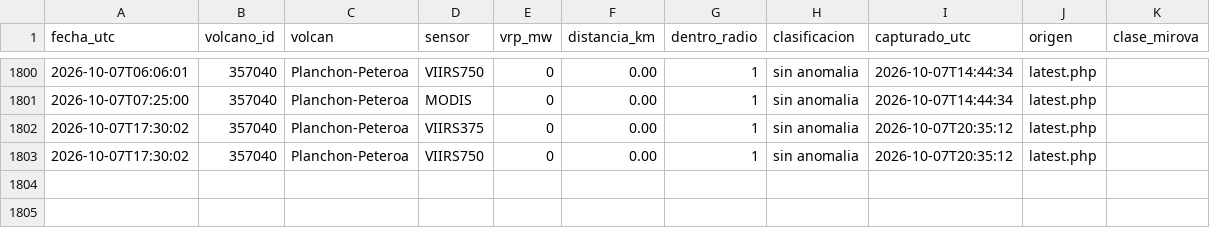
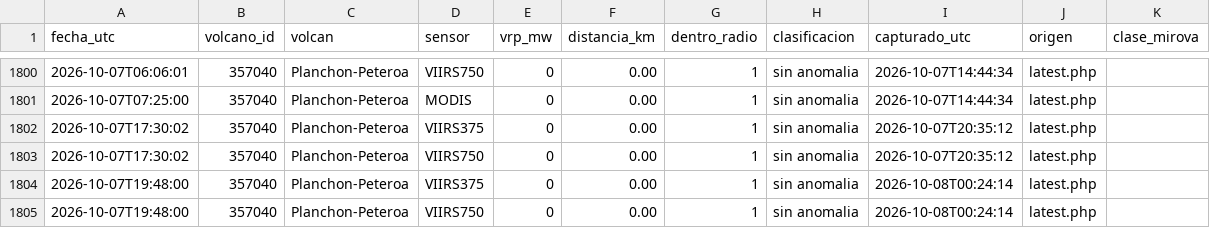
Before and after one commit to ProfeSergioM/ProfeSergioM.github.io, a CSV file: mirova/datos/Planchon_Peteroa.csv, drawn as a sheet; only a part is shown, gaps mark what is left out.

```diff
--- a/mirova/datos/Planchon_Peteroa.csv
+++ b/mirova/datos/Planchon_Peteroa.csv
@@ -1803 +1803,3 @@ fecha_utc,volcano_id,volcan,sensor,vrp_mw,distancia_km,dentro_radio,clasificacio
 2026-10-07T17:30:02,357040,Planchon-Peteroa,VIIRS750,0,0.00,1,sin anomalia,2026-10-07T20:35:12,latest.php,
+2026-10-07T19:48:00,357040,Planchon-Peteroa,VIIRS375,0,0.00,1,sin anomalia,2026-10-08T00:24:14,latest.php,
+2026-10-07T19:48:00,357040,Planchon-Peteroa,VIIRS750,0,0.00,1,sin anomalia,2026-10-08T00:24:14,latest.php,
```
Also changed, not shown: mirova/datos/Isluga.csv, mirova/datos/Nevados_de_Chillan.csv, 21 other files.
